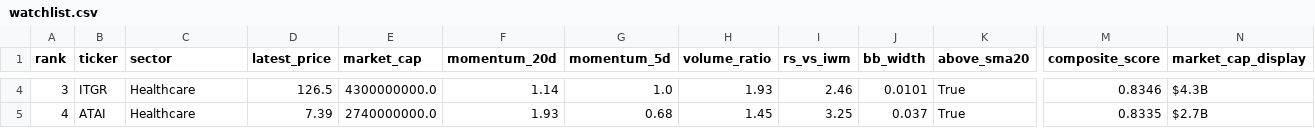
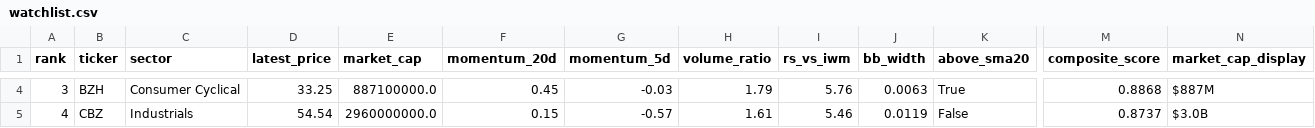
Before and after one commit to ibrovail/learnpython, a CSV file: Micro-Cap-Experiment-Updated/Start Your Own/watchlist.csv, drawn as a sheet; only a part is shown, gaps mark what is left out; the diff covers the shown part only; the diff names each change by its address in the sheet, - before the commit and + after, or states it on an @@ line.

```diff
--- a/Micro-Cap-Experiment-Updated/Start Your Own/watchlist.csv
+++ b/Micro-Cap-Experiment-Updated/Start Your Own/watchlist.csv
-B4 (ticker): ITGR
+B4 (ticker): BZH
-C4 (sector): Healthcare
+C4 (sector): Consumer Cyclical
-D4 (latest_price): 126.5
+D4 (latest_price): 33.25
-E4 (market_cap): 4300000000.0
+E4 (market_cap): 887100000.0
-F4 (momentum_20d): 1.14
+F4 (momentum_20d): 0.45
-G4 (momentum_5d): 1.0
+G4 (momentum_5d): -0.03
-H4 (volume_ratio): 1.93
+H4 (volume_ratio): 1.79
-I4 (rs_vs_iwm): 2.46
+I4 (rs_vs_iwm): 5.76
-J4 (bb_width): 0.0101
+J4 (bb_width): 0.0063
-M4 (composite_score): 0.8346
+M4 (composite_score): 0.8868
-N4 (market_cap_display): $4.3B
+N4 (market_cap_display): $887M
-B5 (ticker): ATAI
+B5 (ticker): CBZ
-C5 (sector): Healthcare
+C5 (sector): Industrials
-D5 (latest_price): 7.39
+D5 (latest_price): 54.54
-E5 (market_cap): 2740000000.0
+E5 (market_cap): 2960000000.0
-F5 (momentum_20d): 1.93
+F5 (momentum_20d): 0.15
-G5 (momentum_5d): 0.68
+G5 (momentum_5d): -0.57
-H5 (volume_ratio): 1.45
+H5 (volume_ratio): 1.61
-I5 (rs_vs_iwm): 3.25
+I5 (rs_vs_iwm): 5.46
-J5 (bb_width): 0.037
+J5 (bb_width): 0.0119
-K5 (above_sma20): True
+K5 (above_sma20): False
-M5 (composite_score): 0.8335
+M5 (composite_score): 0.8737
-N5 (market_cap_display): $2.7B
+N5 (market_cap_display): $3.0B
```
Also changed, not shown: 145 edited cells elsewhere in this file, 9 other files.
